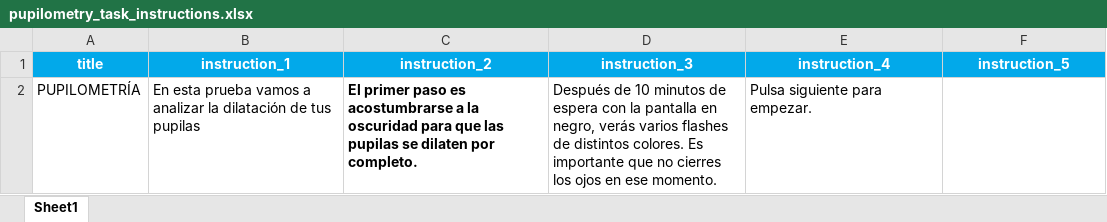
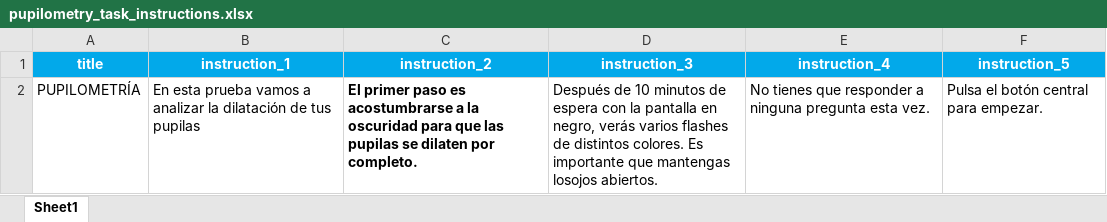
Before and after one commit to compneurobilbao/begibraintool, an Excel workbook: src/instructions/pupilometry_task_instructions.xlsx, sheet Sheet1, drawn as a sheet; values as stored, in another font and other column widths than the file's, no borders; the diff names each change by its address in the sheet, - before the commit and + after, or states it on an @@ line.

```diff
--- a/src/instructions/pupilometry_task_instructions.xlsx (sheet Sheet1)
+++ b/src/instructions/pupilometry_task_instructions.xlsx (sheet Sheet1)
-D2 (instruction_3): …importante que no cierres los ojos en ese momento.
+D2 (instruction_3): …importante que mantengas losojos abiertos.
-E2 (instruction_4): Pulsa siguiente para empezar.
+E2 (instruction_4): No tienes que responder a ninguna pregunta esta vez.
-F2 (instruction_5): (empty)
+F2 (instruction_5): Pulsa el botón central para empezar.
```
Also changed, not shown: src/instructions/DVS_tracking_task_instructions.xlsx, src/instructions/et_resting_instructions.xlsx, 5 other files.
